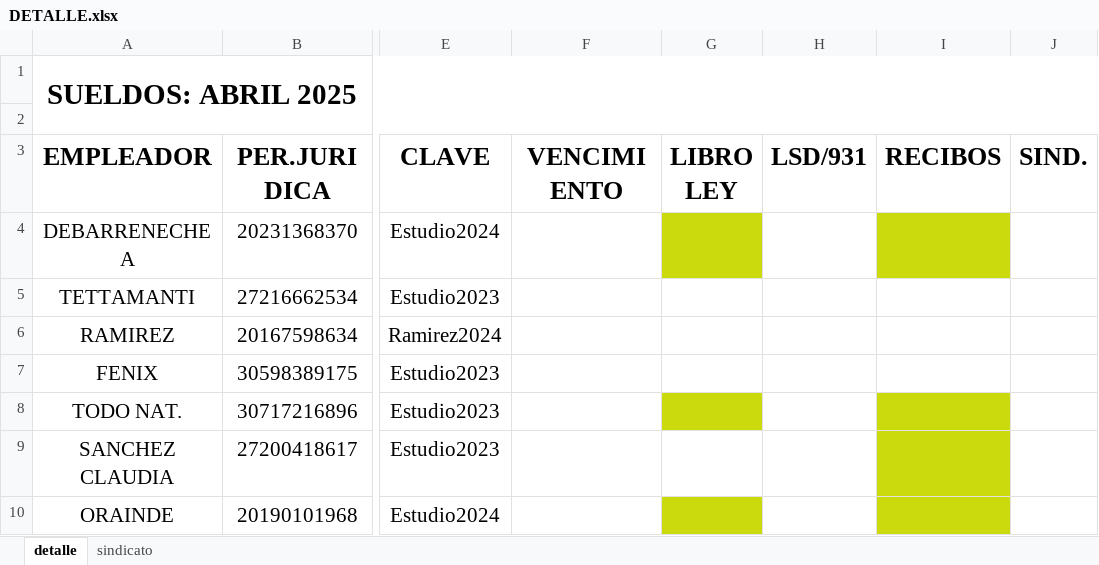
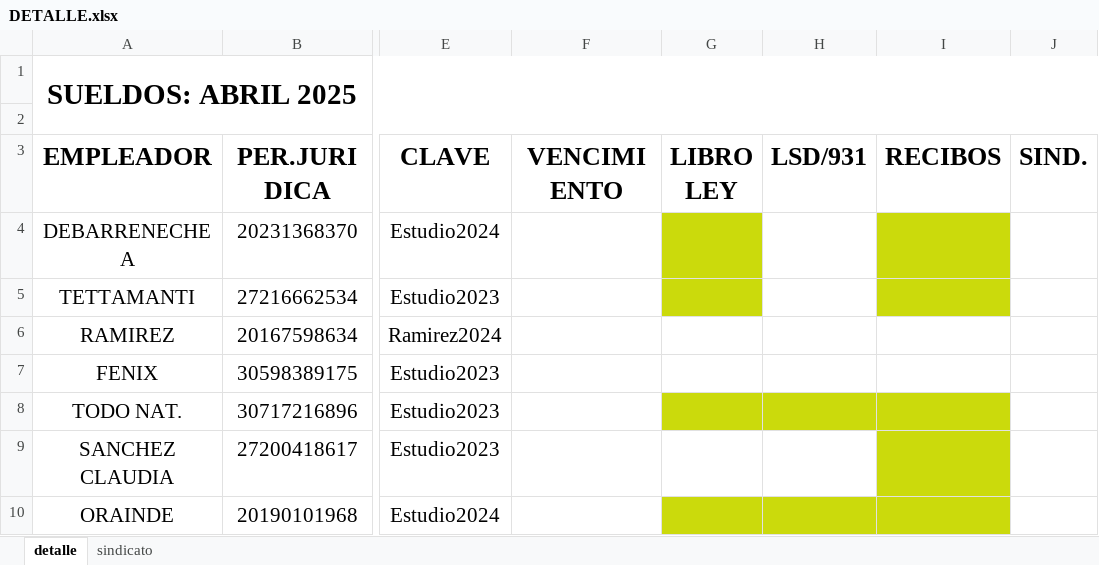
Before and after one commit to juanmartinmorganti/sueldos-oficina, an Excel workbook: 04-abril/DETALLE.xlsx, sheet detalle, drawn as a sheet; only a part is shown, gaps mark what is left out; values as stored, in another font and other column widths than the file's, no borders; the diff names each change by its address in the sheet, - before the commit and + after, or states it on an @@ line.

```diff
--- a/04-abril/DETALLE.xlsx (sheet detalle)
+++ b/04-abril/DETALLE.xlsx (sheet detalle)
-G5 fill: none
+G5 fill: #CBDA0C
-I5 fill: none
+I5 fill: #CBDA0C
-H8 fill: none
+H8 fill: #CBDA0C
-H10 fill: none
+H10 fill: #CBDA0C
```
Also changed, not shown: 04-abril/5_TODO NAT.CO/TODO NAT.xlsx, 04-abril/6_ORAINDE/ORAINDE.xlsx, 9 other files.
